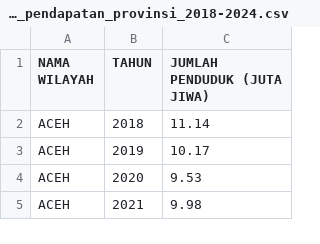
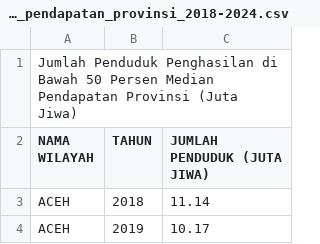
Before and after one commit to frzxw/EDA-data-mining-6, a CSV file: cleaned/kemiskinan/penduduk_di_bawah_50_persen_median_pendapatan_provinsi_2018-2024.csv, drawn as a sheet; only a part is shown; the shorter side is filled out with more unchanged rows; the diff names each change by its address in the sheet, - before the commit and + after, or states it on an @@ line.

Commit message:
Update penduduk_di_bawah_50_persen_median_pendapatan_provinsi_2018-2024.csv

```diff
--- a/cleaned/kemiskinan/penduduk_di_bawah_50_persen_median_pendapatan_provinsi_2018-2024.csv
+++ b/cleaned/kemiskinan/penduduk_di_bawah_50_persen_median_pendapatan_provinsi_2018-2024.csv
+row 1: Jumlah Penduduk Penghasilan di Bawah 50 Persen Median Pendapatan Provinsi (Juta Jiwa)
```
